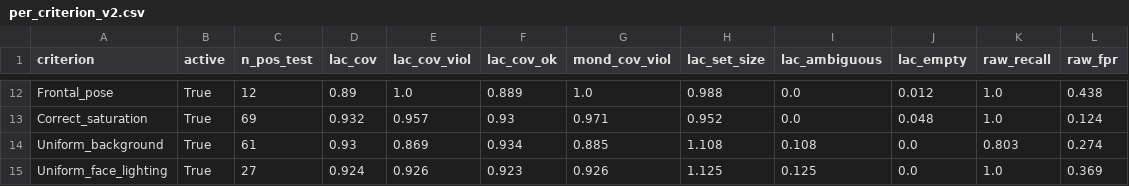
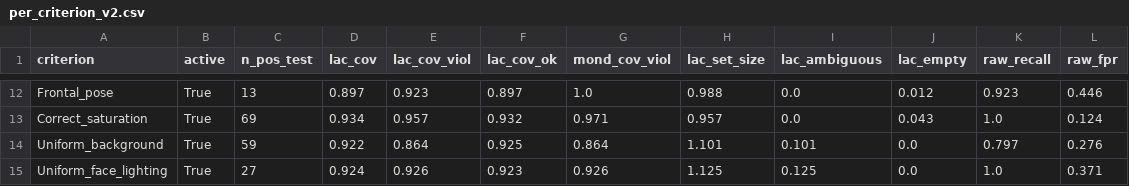
Before and after one commit to mvy0502/icao-conformal-repo, a CSV file: results_v2/per_criterion_v2.csv, drawn as a sheet; only a part is shown, gaps mark what is left out; the diff covers the shown part only; the diff names each change by its address in the sheet, - before the commit and + after, or states it on an @@ line.

```diff
--- a/results_v2/per_criterion_v2.csv
+++ b/results_v2/per_criterion_v2.csv
-C12 (n_pos_test): 12
+C12 (n_pos_test): 13
-D12 (lac_cov): 0.89
+D12 (lac_cov): 0.897
-E12 (lac_cov_viol): 1.0
+E12 (lac_cov_viol): 0.923
-F12 (lac_cov_ok): 0.889
+F12 (lac_cov_ok): 0.897
-K12 (raw_recall): 1.0
+K12 (raw_recall): 0.923
-L12 (raw_fpr): 0.438
+L12 (raw_fpr): 0.446
-D13 (lac_cov): 0.932
+D13 (lac_cov): 0.934
-F13 (lac_cov_ok): 0.93
+F13 (lac_cov_ok): 0.932
-H13 (lac_set_size): 0.952
+H13 (lac_set_size): 0.957
-J13 (lac_empty): 0.048
+J13 (lac_empty): 0.043
-C14 (n_pos_test): 61
+C14 (n_pos_test): 59
-D14 (lac_cov): 0.93
+D14 (lac_cov): 0.922
-E14 (lac_cov_viol): 0.869
+E14 (lac_cov_viol): 0.864
-F14 (lac_cov_ok): 0.934
+F14 (lac_cov_ok): 0.925
-G14 (mond_cov_viol): 0.885
+G14 (mond_cov_viol): 0.864
-H14 (lac_set_size): 1.108
+H14 (lac_set_size): 1.101
-I14 (lac_ambiguous): 0.108
+I14 (lac_ambiguous): 0.101
-K14 (raw_recall): 0.803
+K14 (raw_recall): 0.797
-L14 (raw_fpr): 0.274
+L14 (raw_fpr): 0.276
-L15 (raw_fpr): 0.369
+L15 (raw_fpr): 0.371
```
Also changed, not shown: 59 edited cells elsewhere in this file, 32 other files.
